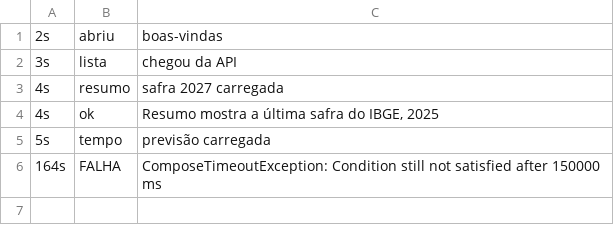
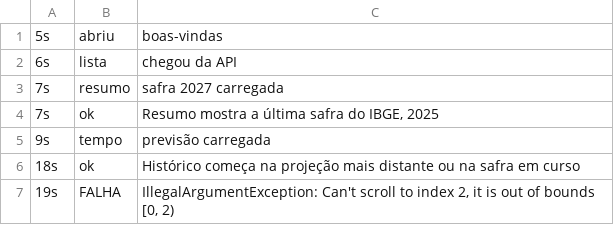
Before and after one commit to engsoft7/dissertacao-soja-ia, a TSV file: software/aplicativo_mobile/teste_premium/aparelho_api26_branch/percurso/passos.tsv, drawn as a sheet.

```diff
--- a/software/aplicativo_mobile/teste_premium/aparelho_api26_branch/percurso/passos.tsv
+++ b/software/aplicativo_mobile/teste_premium/aparelho_api26_branch/percurso/passos.tsv
@@ -1,6 +1,7 @@
-2s	abriu	boas-vindas
-3s	lista	chegou da API
-4s	resumo	safra 2027 carregada
-4s	ok	Resumo mostra a última safra do IBGE, 2025
-5s	tempo	previsão carregada
-164s	FALHA	ComposeTimeoutException: Condition still not satisfied after 150000 ms
+5s	abriu	boas-vindas
+6s	lista	chegou da API
+7s	resumo	safra 2027 carregada
+7s	ok	Resumo mostra a última safra do IBGE, 2025
+9s	tempo	previsão carregada
+18s	ok	Histórico começa na projeção mais distante ou na safra em curso
+19s	FALHA	IllegalArgumentException: Can't scroll to index 2, it is out of bounds [0, 2)
```
Also changed, not shown: software/aplicativo_mobile/teste_premium/aparelho_api26_branch/percurso/acessibilidade.tsv, software/aplicativo_mobile/teste_premium/aparelho_api34_branch/percurso/acessibilidade.tsv, 19 other files.
